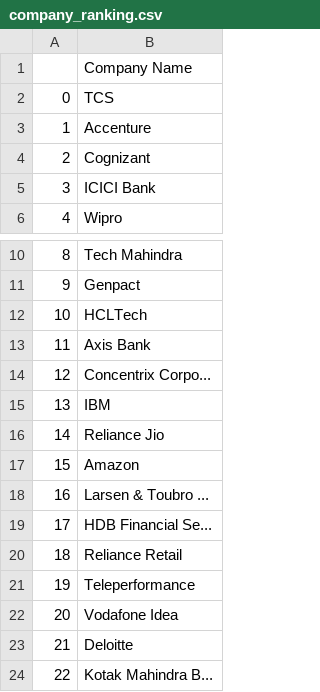
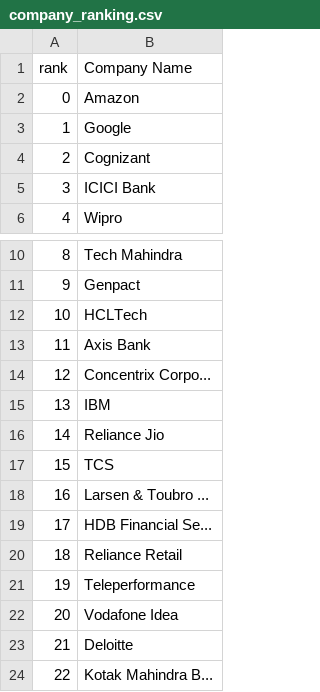
Before and after one commit to itsmesangram5/RecruitAI_dev, a CSV file: resources/company_ranking.csv, drawn as a sheet; only a part is shown, gaps mark what is left out.

```diff
--- a/resources/company_ranking.csv
+++ b/resources/company_ranking.csv
@@ -1,4 +1,4 @@
-,Company Name
-0,TCS
-1,Accenture
+rank,Company Name
+0,Amazon
+1,Google
 2,Cognizant
@@ -16,3 +16,3 @@
 14,Reliance Jio
-15,Amazon
+15,TCS
 16,Larsen & Toubro ...
```
Also changed, not shown: 5 other files.
